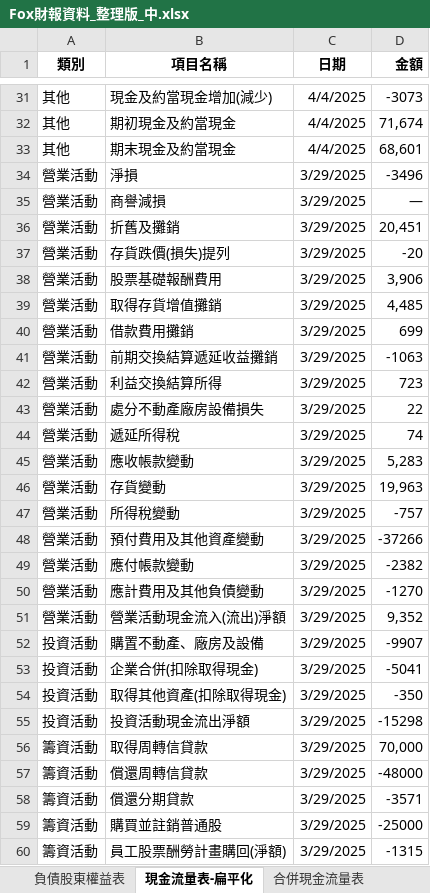
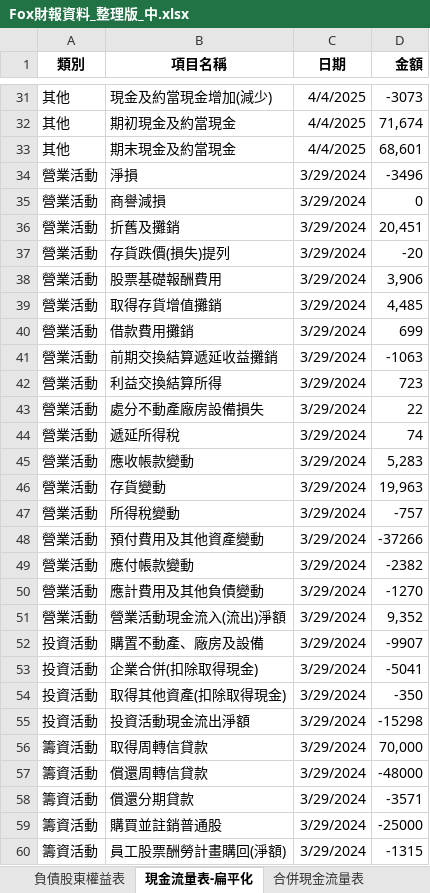
Before and after one commit to cindy7611256/financial_analysis, an Excel workbook: Fox財報資料_整理版_中.xlsx, sheet 現金流量表-扁平化, drawn as a sheet; only a part is shown, gaps mark what is left out; values as stored, in another font and other column widths than the file's, no borders; the diff covers the shown part only; the diff names each change by its address in the sheet, - before the commit and + after, or states it on an @@ line.

```diff
--- a/Fox財報資料_整理版_中.xlsx (sheet 現金流量表-扁平化)
+++ b/Fox財報資料_整理版_中.xlsx (sheet 現金流量表-扁平化)
-C34:C60 (日期): 3/29/2025
+C34:C60 (日期): 3/29/2024
-D35 (金額): —
+D35 (金額): 0
```
Also changed, not shown: 8 edited cells elsewhere in this sheet, sheet 損益表-扁平化, sheet 負債股東權益表-扁平化, sheet 資產表-扁平化, 1 other file.
